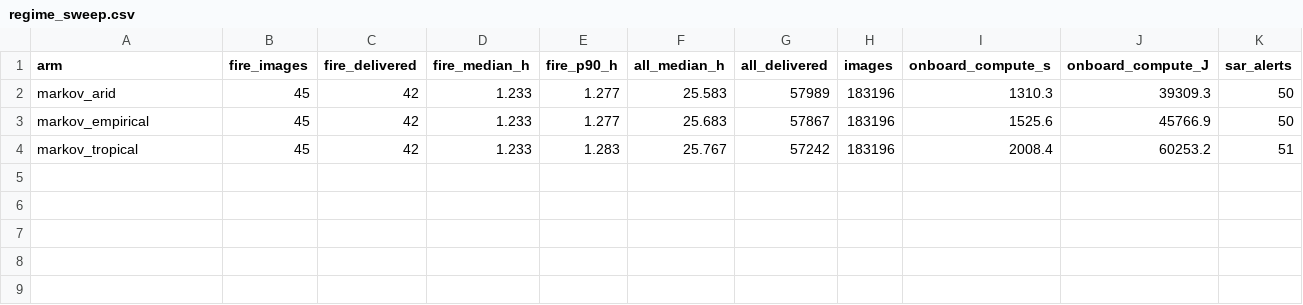
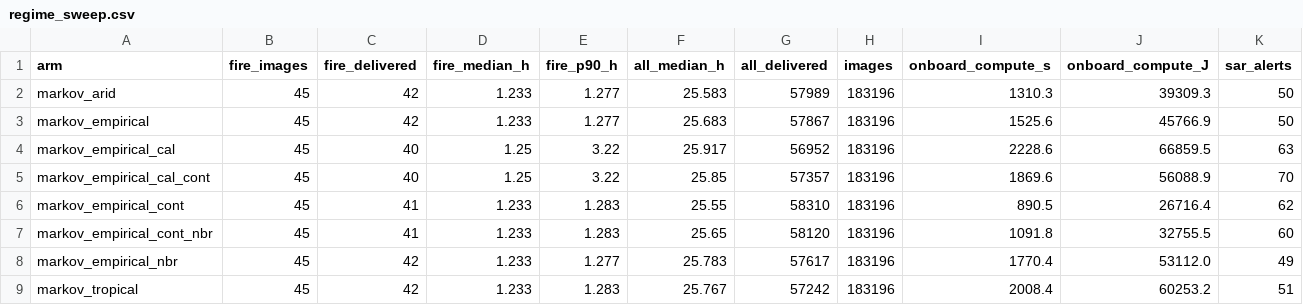
Before and after one commit to GIlbertoRCP/serval-weather-aware, a CSV file: results/regime_sweep.csv, drawn as a sheet; only a part is shown; rows hold the shown columns only; the diff names each change by its address in the sheet, - before the commit and + after, or states it on an @@ line.

Commit message:
Improve Markov extension: time decay, forecast calibration, neighbor cells
- --decay continuous: age observations by elapsed time instead of at least one
  orbit, so frames in the same pass reuse a fresh observation.
- --forecast_calibration: Bayesian fusion with per-bin forecast likelihood
  ratios fitted on the training week (documented as a negative result).
- --weather_cells_file: cells without an observation borrow an adjacent cell's,
  weighted by the fitted neighbor correlation.
- fit_markov.py fits all parameters on the disjoint training week; new arms in
  run_all.sh; README results updated. All options default off.

```diff
--- a/results/regime_sweep.csv
+++ b/results/regime_sweep.csv
+row 4: markov_empirical_cal | 45 | 40 | 1.25 | 3.22 | 25.917 | 56952 | 183196 | 2228.6 | 66859.5 | 63
+row 5: markov_empirical_cal_cont | 45 | 40 | 1.25 | 3.22 | 25.85 | 57357 | 183196 | 1869.6 | 56088.9 | 70
+row 6: markov_empirical_cont | 45 | 41 | 1.233 | 1.283 | 25.55 | 58310 | 183196 | 890.5 | 26716.4 | 62
+row 7: markov_empirical_cont_nbr | 45 | 41 | 1.233 | 1.283 | 25.65 | 58120 | 183196 | 1091.8 | 32755.5 | 60
+row 8: markov_empirical_nbr | 45 | 42 | 1.233 | 1.277 | 25.783 | 57617 | 183196 | 1770.4 | 53112.0 | 49
```
Also changed, not shown: results/cloud_decisions.csv, results/summary.csv, 9 other files.
